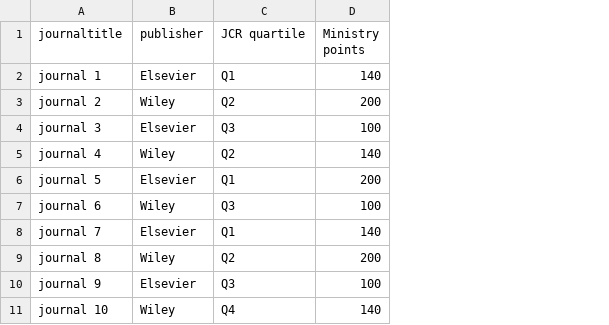
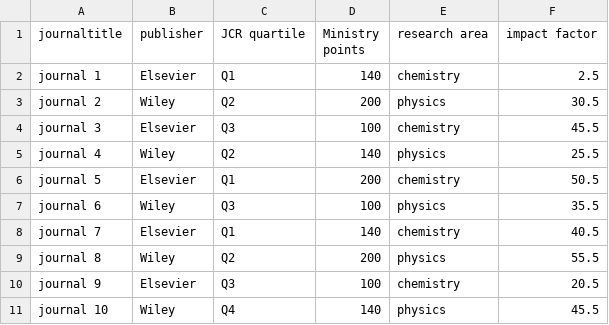
Before and after one commit to gammaro85/2.6assigmnment, a CSV file: journaldata.csv, drawn as a sheet; the diff names each change by its address in the sheet, - before the commit and + after, or states it on an @@ line.

Commit message:
new data in journaldata

```diff
--- a/journaldata.csv
+++ b/journaldata.csv
+column E (research area), rows 2-11: chemistry | physics | chemistry | physics | chemistry | physics | chemistry | physics | chemistry | physics
+column F (impact factor), rows 2-11: 2.5 | 30.5 | 45.5 | 25.5 | 50.5 | 35.5 | 40.5 | 55.5 | 20.5 | 45.5
```
Also changed, not shown: 1 other file.
